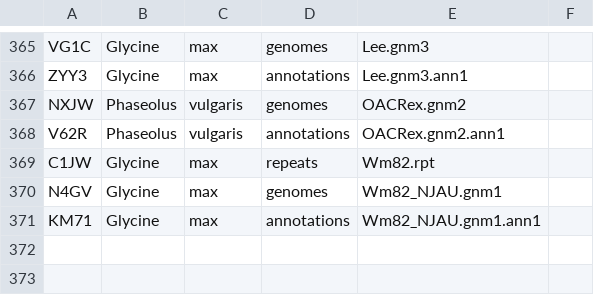
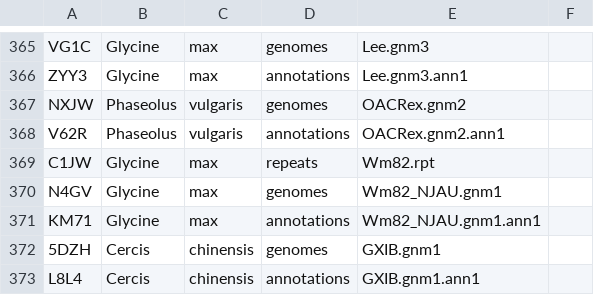
Before and after one commit to legumeinfo/datastore-registry, a TSV file: ds_registry.tsv, drawn as a sheet; only a part is shown, gaps mark what is left out.

Commit message:
Add keys for Cercis chinensis

```diff
--- a/ds_registry.tsv
+++ b/ds_registry.tsv
@@ -371 +371,3 @@ N4GV	Glycine	max	genomes	Wm82_NJAU.gnm1
 KM71	Glycine	max	annotations	Wm82_NJAU.gnm1.ann1
+5DZH	Cercis	chinensis	genomes	GXIB.gnm1
+L8L4	Cercis	chinensis	annotations	GXIB.gnm1.ann1
```
